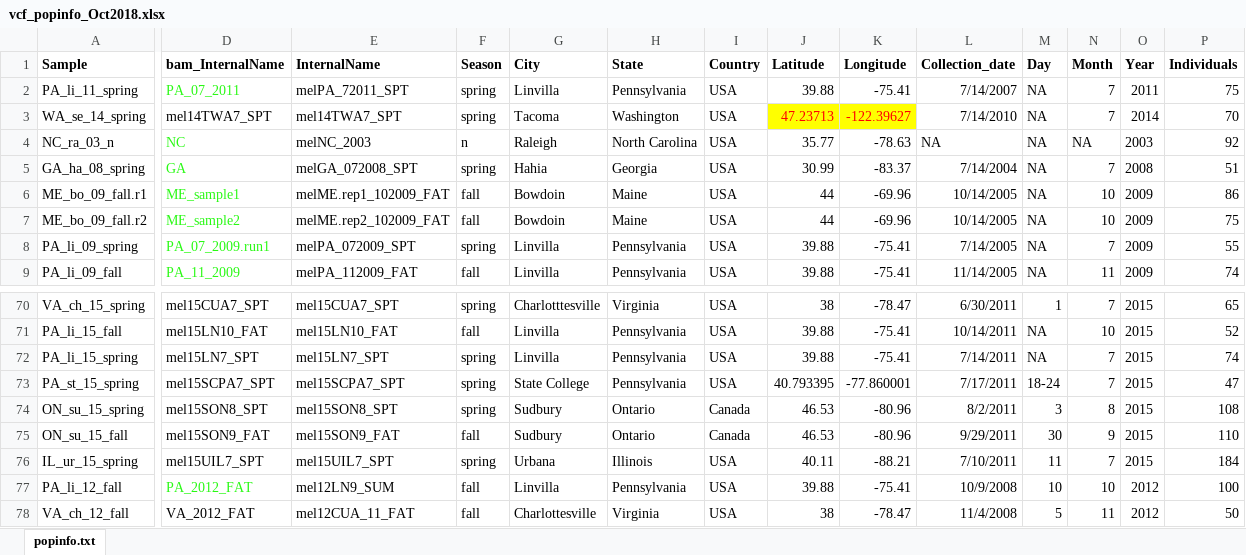
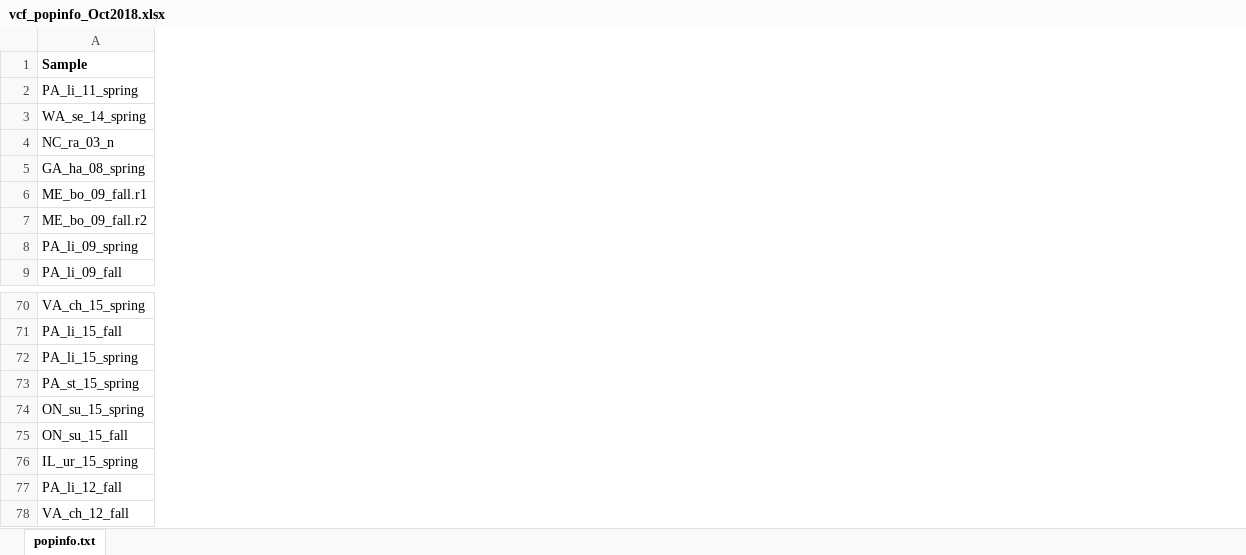
Before and after one commit to vitorpavinato/AglyPoolseq, an Excel workbook: populationInfo/vcf_popinfo_Oct2018.xlsx, sheet popinfo.txt, drawn as a sheet; only a part is shown, gaps mark what is left out; values as stored, in another font and other column widths than the file's, no borders; the diff covers the shown part only; the diff names each change by its address in the sheet, - before the commit and + after, or states it on an @@ line.

```diff
--- a/populationInfo/vcf_popinfo_Oct2018.xlsx (sheet popinfo.txt)
+++ b/populationInfo/vcf_popinfo_Oct2018.xlsx (sheet popinfo.txt)
@@ column D (bam_InternalName) hidden, rows 2-9: PA_07_2011 | mel14TWA7_SPT | NC | GA | ME_sample1 | ME_sample2 | PA_07_2009.run1 | PA_11_2009; rows 70-78: mel15CUA7_SPT | mel15LN10_FAT | mel15LN7_SPT | mel15SCPA7_SPT | mel15SON8_SPT | mel15SON9_FAT | mel15UIL7_SPT | PA_2012_FAT | VA_2012_FAT @@
@@ column E (InternalName) hidden, rows 2-9: melPA_72011_SPT | mel14TWA7_SPT | melNC_2003 | melGA_072008_SPT | melME.rep1_102009_FAT | melME.rep2_102009_FAT | melPA_072009_SPT | melPA_112009_FAT; rows 70-78: mel15CUA7_SPT | mel15LN10_FAT | mel15LN7_SPT | mel15SCPA7_SPT | mel15SON8_SPT | mel15SON9_FAT | mel15UIL7_SPT | mel12LN9_SUM | mel12CUA_11_FAT @@
@@ column F (Season) hidden, rows 2-9: spring | spring | n | spring | fall | fall | spring | fall; rows 70-78: spring | fall | spring | spring | spring | fall | spring | fall | fall @@
@@ column G (City) hidden, rows 2-9: Linvilla | Tacoma | Raleigh | Hahia | Bowdoin | Bowdoin | Linvilla | Linvilla; rows 70-78: Charlotttesville | Linvilla | Linvilla | State College | Sudbury | Sudbury | Urbana | Linvilla | Charlottesville @@
@@ column H (State) hidden, rows 2-9: Pennsylvania | Washington | North Carolina | Georgia | Maine | Maine | Pennsylvania | Pennsylvania; rows 70-78: Virginia | Pennsylvania | Pennsylvania | Pennsylvania | Ontario | Ontario | Illinois | Pennsylvania | Virginia @@
@@ column I (Country) hidden, rows 2-9: all USA; rows 70-78: USA | USA | USA | USA | Canada | Canada | USA | USA | USA @@
@@ column J (Latitude) hidden, rows 2-9: 39.88 | 47.23713 | 35.77 | 30.99 | 44 | 44 | 39.88 | 39.88; rows 70-78: 38 | 39.88 | 39.88 | 40.793395 | 46.53 | 46.53 | 40.11 | 39.88 | 38 @@
@@ column K (Longitude) hidden, rows 2-9: -75.41 | -122.39627 | -78.63 | -83.37 | -69.96 | -69.96 | -75.41 | -75.41; rows 70-78: -78.47 | -75.41 | -75.41 | -77.860001 | -80.96 | -80.96 | -88.21 | -75.41 | -78.47 @@
@@ column L (Collection_date) hidden, rows 2-9: 7/14/2007 | 7/14/2010 | NA | 7/14/2004 | 10/14/2005 | 10/14/2005 | 7/14/2005 | 11/14/2005; rows 70-78: 6/30/2011 | 10/14/2011 | 7/14/2011 | 7/17/2011 | 8/2/2011 | 9/29/2011 | 7/10/2011 | 10/9/2008 | 11/4/2008 @@
@@ column M (Day) hidden, rows 2-9: all NA; rows 70-78: 1 | NA | NA | 18-24 | 3 | 30 | 11 | 10 | 5 @@
@@ column N (Month) hidden, rows 2-9: 7 | 7 | NA | 7 | 10 | 10 | 7 | 11; rows 70-78: 7 | 10 | 7 | 7 | 8 | 9 | 7 | 10 | 11 @@
@@ column O (Year) hidden, rows 2-9: 2011 | 2014 | 2003 | 2008 | 2009 | 2009 | 2009 | 2009; rows 70-78: 2015 | 2015 | 2015 | 2015 | 2015 | 2015 | 2015 | 2012 | 2012 @@
@@ column P (Individuals) hidden, rows 2-9: 75 | 70 | 92 | 51 | 86 | 75 | 55 | 74; rows 70-78: 65 | 52 | 74 | 47 | 108 | 110 | 184 | 100 | 50 @@
```
Also changed, not shown: 10 removed columns and 3 edited cells elsewhere in this sheet, 2 other files.
